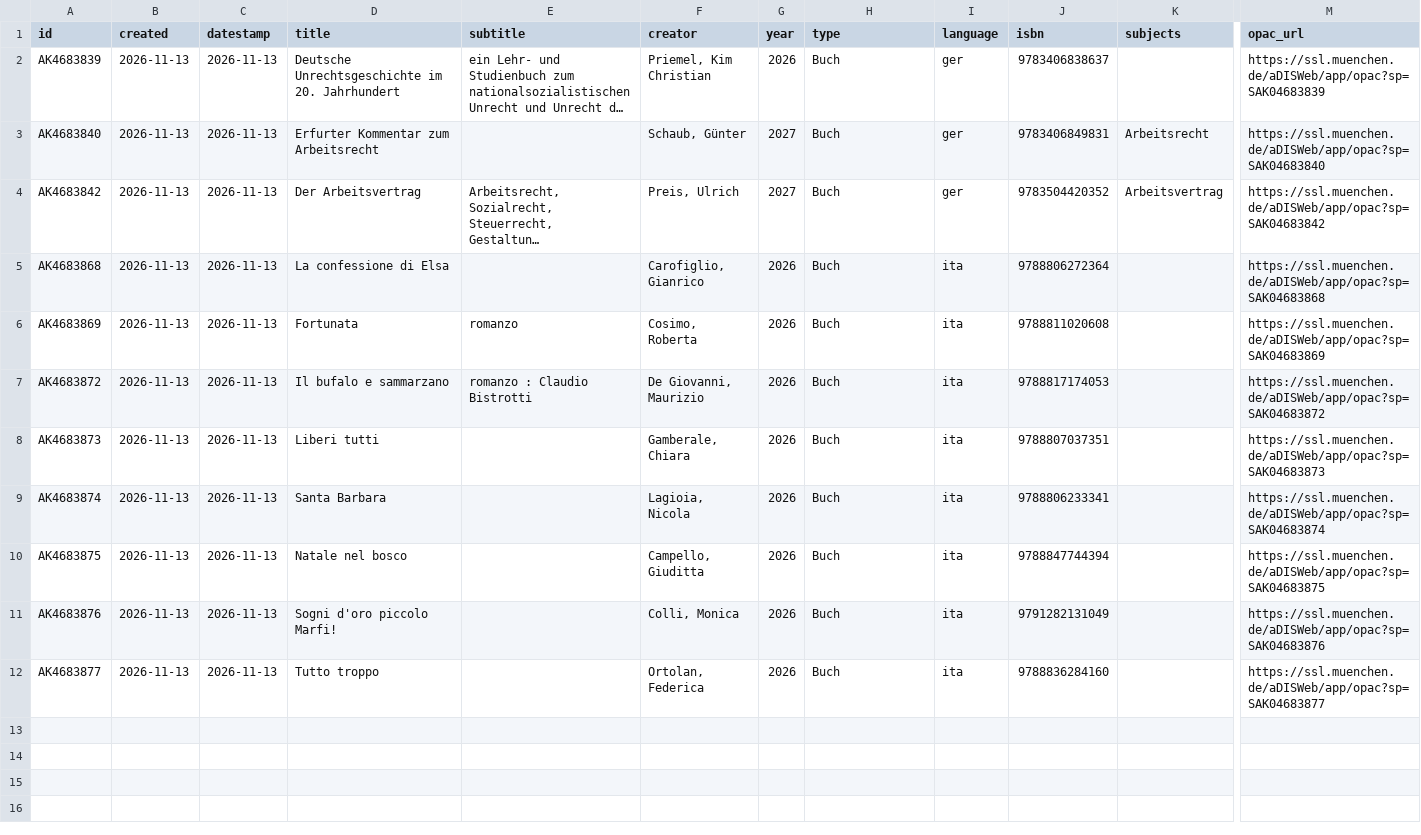
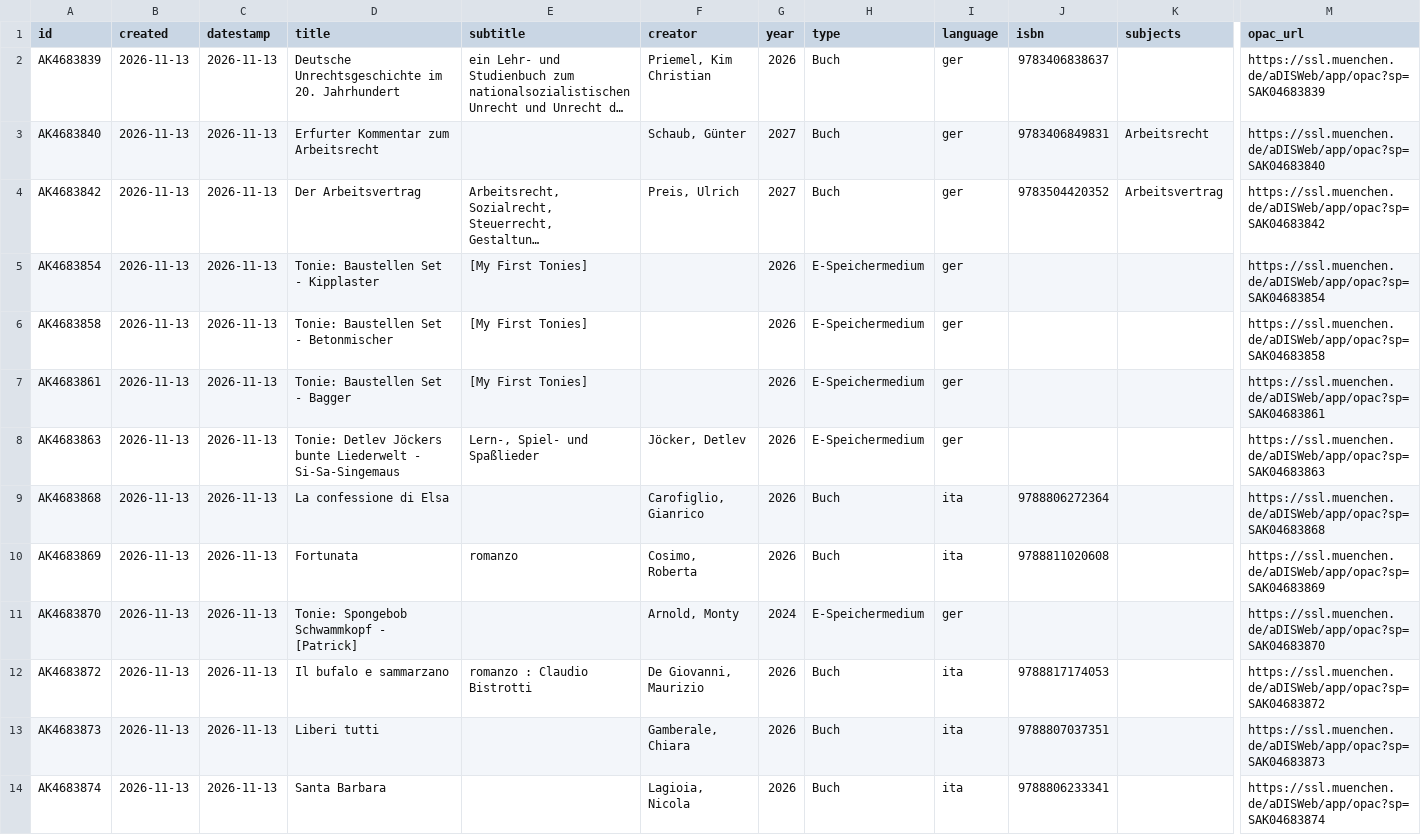
Before and after one commit to heibie/openbibmuc.de, a CSV file: data/neuzugaenge/2026-11-13.csv, drawn as a sheet; only a part is shown, gaps mark what is left out; the shorter side is filled out with more unchanged rows; long unchanged cells end in …; rows hold the shown columns only; the diff names each change by its address in the sheet, - before the commit and + after, or states it on an @@ line.

```diff
--- a/data/neuzugaenge/2026-11-13.csv
+++ b/data/neuzugaenge/2026-11-13.csv
+row 5: AK4683854 | 2026-11-13 | 2026-11-13 | Tonie: Baustellen Set - Kipplaster | [My First Tonies] |  | 2026 | E-Speichermedium | ger |  |  | https://ssl.muenchen.de/aDISWeb/app/opac?sp=SAK04683854
+row 6: AK4683858 | 2026-11-13 | 2026-11-13 | Tonie: Baustellen Set - Betonmischer | [My First Tonies] |  | 2026 | E-Speichermedium | ger |  |  | https://ssl.muenchen.de/aDISWeb/app/opac?sp=SAK04683858
+row 7: AK4683861 | 2026-11-13 | 2026-11-13 | Tonie: Baustellen Set - Bagger | [My First Tonies] |  | 2026 | E-Speichermedium | ger |  |  | https://ssl.muenchen.de/aDISWeb/app/opac?sp=SAK04683861
+row 8: AK4683863 | 2026-11-13 | 2026-11-13 | Tonie: Detlev Jöckers bunte Liederwelt - Si-Sa-Singemaus | Lern-, Spiel- und Spaßlieder | Jöcker, Detlev | 2026 | E-Speichermedium | ger |  |  | https://ssl.muenchen.de/aDISWeb/app/opac?sp=SAK04683863
+row 11: AK4683870 | 2026-11-13 | 2026-11-13 | Tonie: Spongebob Schwammkopf - [Patrick] |  | Arnold, Monty | 2024 | E-Speichermedium | ger |  |  | https://ssl.muenchen.de/aDISWeb/app/opac?sp=SAK04683870
```
Also changed, not shown: data/neuzugaenge/2026-11-16.csv, data/neuzugaenge/2026-11-17.csv, 4 other files.
